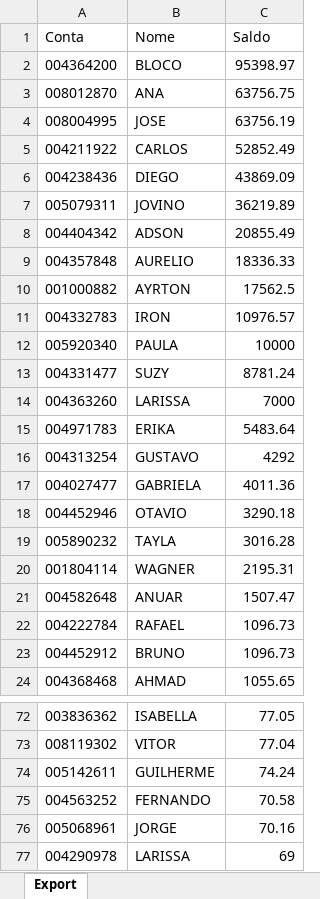
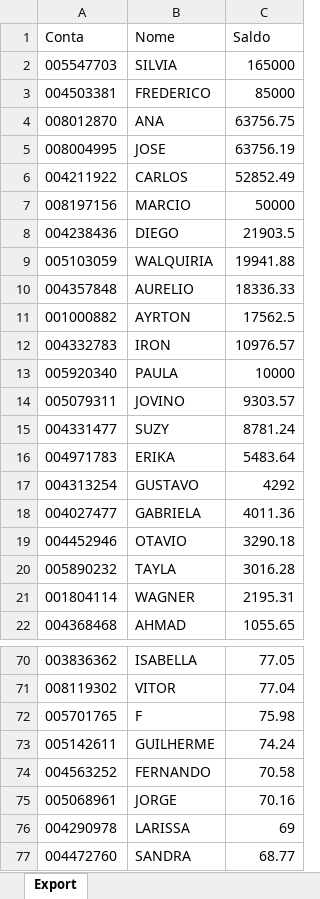
Before and after one commit to bluemetrixgit/Mesa_de_operacao, an Excel workbook: Saldo.xlsx, sheet Export, drawn as a sheet; only a part is shown, gaps mark what is left out; the shorter side is filled out with more unchanged rows; values as stored, in another font and other column widths than the file's, no borders; removed rows and columns are numbered as before the commit, all else as after; the diff covers the shown part only; the diff names each change by its address in the sheet, - before the commit and + after, or states it on an @@ line.

Commit message:
Add files via upload

```diff
--- a/Saldo.xlsx (sheet Export)
+++ b/Saldo.xlsx (sheet Export)
-row 2: 004364200 | BLOCO | 95398.97
+row 2: 005547703 | SILVIA | 165000
+row 3: 004503381 | FREDERICO | 85000
+row 7: 008197156 | MARCIO | 50000
-C8 (Saldo): 43869.09
+C8 (Saldo): 21903.5
-row 7: 005079311 | JOVINO | 36219.89
-row 8: 004404342 | ADSON | 20855.49
+row 9: 005103059 | WALQUIRIA | 19941.88
+row 14: 005079311 | JOVINO | 9303.57
-row 14: 004363260 | LARISSA | 7000
-row 21: 004582648 | ANUAR | 1507.47
-row 22: 004222784 | RAFAEL | 1096.73
-row 23: 004452912 | BRUNO | 1096.73
+row 72: 005701765 | F | 75.98
```
Also changed, not shown: 2 removed rows elsewhere in this sheet.
